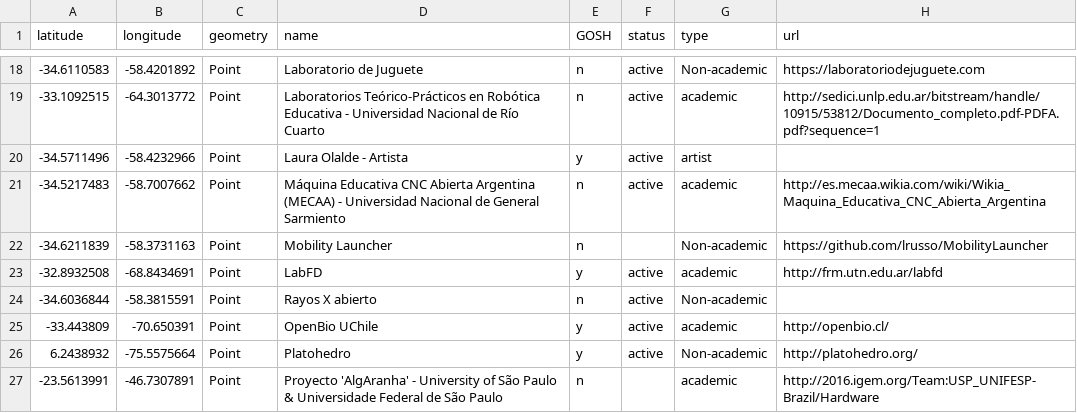
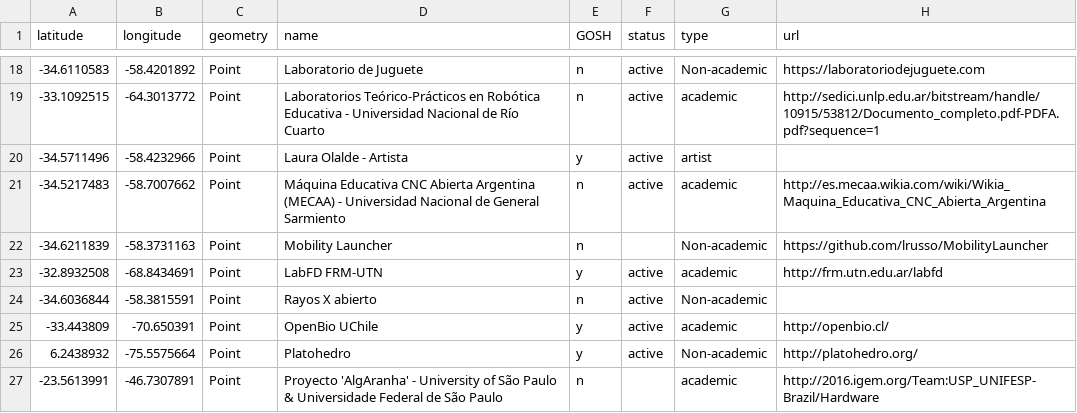
Before and after one commit to thessaly/GOSHMap, a CSV file: openhwmap.csv, drawn as a sheet; only a part is shown, gaps mark what is left out.

Commit message:
Update openhwmap.csv

```diff
--- a/openhwmap.csv
+++ b/openhwmap.csv
@@ -36,3 +36,4 @@ latitude,longitude,geometry,name,GOSH,status,type,url
 ",n,,Non-academic,https://github.com/lrusso/MobilityLauncher
--32.8932508,-68.8434691,Point,"LabFD",y,active,academic,http://frm.utn.edu.ar/labfd
+-32.8932508,-68.8434691,Point,"LabFD FRM-UTN
+",y,active,academic,http://frm.utn.edu.ar/labfd
 -34.6036844,-58.3815591,Point,"Rayos X abierto
```
